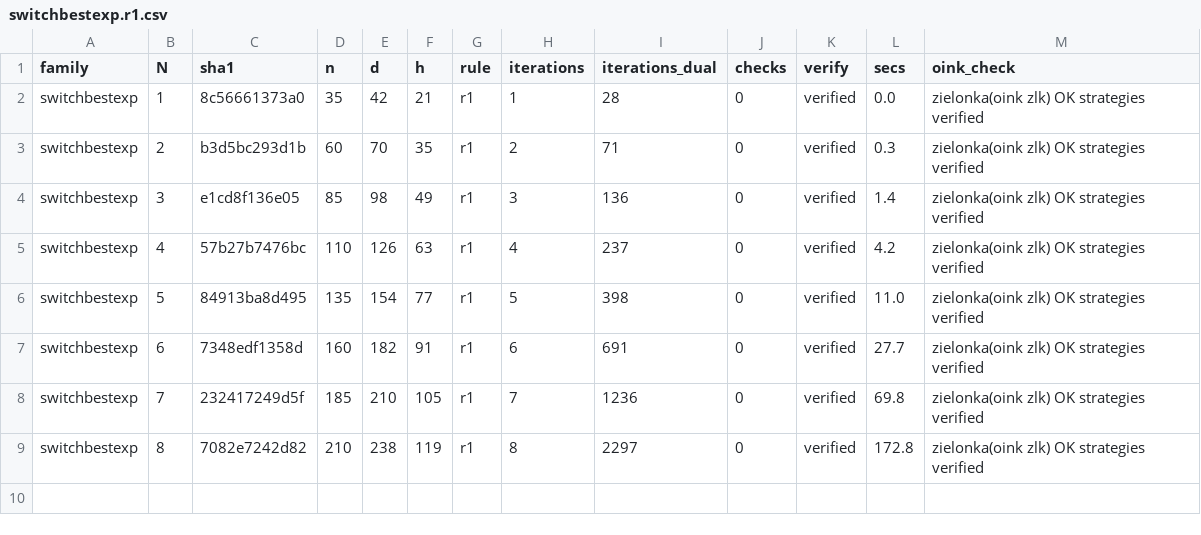
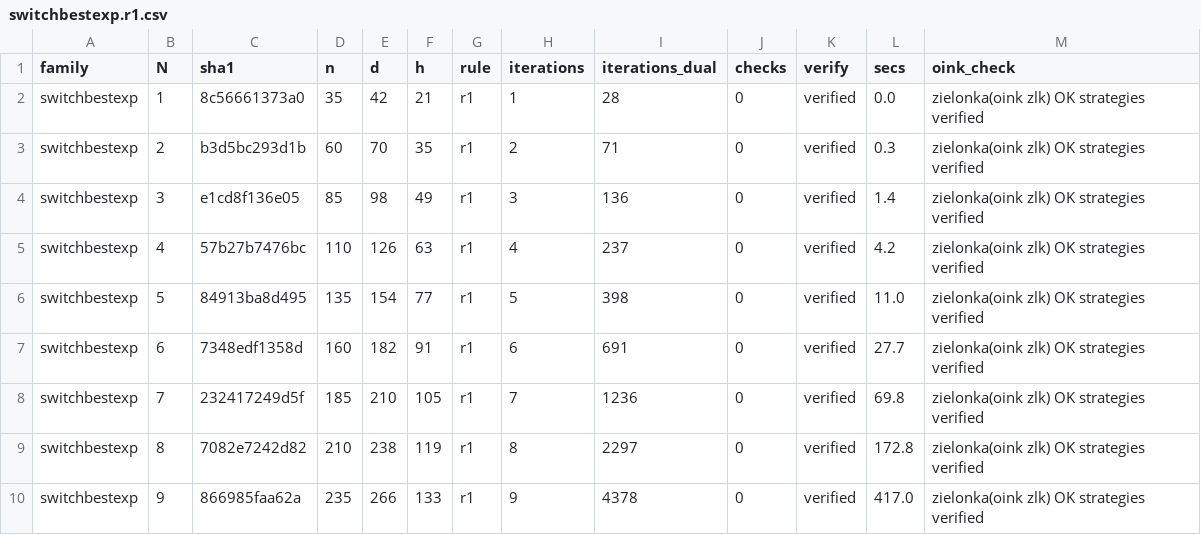
Before and after one commit to nano44/parity_games_challange, a CSV file: experiments/new/kl/results/switchbestexp.r1.csv, drawn as a sheet; the diff names each change by its address in the sheet, - before the commit and + after, or states it on an @@ line.

```diff
--- a/experiments/new/kl/results/switchbestexp.r1.csv
+++ b/experiments/new/kl/results/switchbestexp.r1.csv
+row 10: switchbestexp | 9 | 866985faa62a | 235 | 266 | 133 | r1 | 9 | 4378 | 0 | verified | 417.0 | zielonka(oink zlk) OK strategies verified
```
Also changed, not shown: experiments/new/kl/results/growing.r2seeds.csv, 1 other file.
